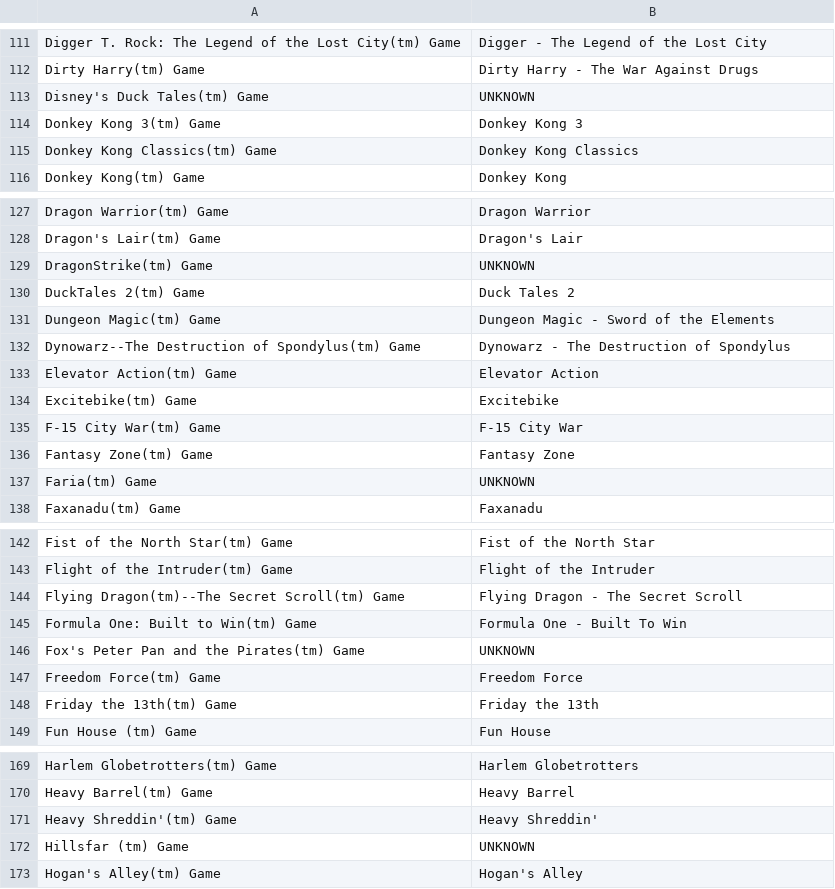
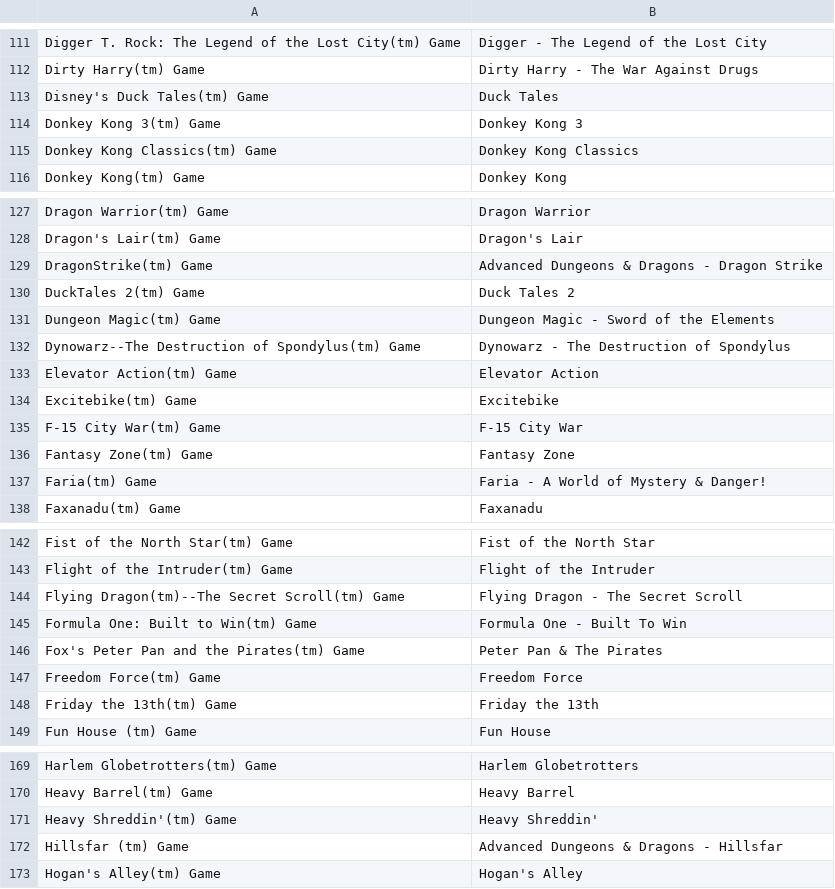
Before and after one commit to shellreef/gones, a CSV file: genie/galoob/gg2gn.csv, drawn as a sheet; only a part is shown, gaps mark what is left out; the diff covers the shown part only.

```diff
--- a/genie/galoob/gg2gn.csv
+++ b/genie/galoob/gg2gn.csv
@@ -112,3 +112,3 @@ Digger T. Rock: The Legend of the Lost City(tm) Game	Digger - The Legend of the
 Dirty Harry(tm) Game	Dirty Harry - The War Against Drugs
-Disney's Duck Tales(tm) Game	UNKNOWN
+Disney's Duck Tales(tm) Game	Duck Tales
 Donkey Kong 3(tm) Game	Donkey Kong 3
@@ -128,3 +128,3 @@ Dragon Warrior(tm) Game	Dragon Warrior
 Dragon's Lair(tm) Game	Dragon's Lair
-DragonStrike(tm) Game	UNKNOWN
+DragonStrike(tm) Game	Advanced Dungeons & Dragons - Dragon Strike
 DuckTales 2(tm) Game	Duck Tales 2
@@ -136,3 +136,3 @@ F-15 City War(tm) Game	F-15 City War
 Fantasy Zone(tm) Game	Fantasy Zone
-Faria(tm) Game	UNKNOWN
+Faria(tm) Game	Faria - A World of Mystery & Danger!
 Faxanadu(tm) Game	Faxanadu
@@ -145,3 +145,3 @@ Flying Dragon(tm)--The Secret Scroll(tm) Game	Flying Dragon - The Secret Scroll
 Formula One: Built to Win(tm) Game	Formula One - Built To Win
-Fox's Peter Pan and the Pirates(tm) Game	UNKNOWN
+Fox's Peter Pan and the Pirates(tm) Game	Peter Pan & The Pirates
 Freedom Force(tm) Game	Freedom Force
@@ -171,3 +171,3 @@ Heavy Barrel(tm) Game	Heavy Barrel
 Heavy Shreddin'(tm) Game	Heavy Shreddin'
-Hillsfar (tm) Game	UNKNOWN
+Hillsfar (tm) Game	Advanced Dungeons & Dragons - Hillsfar
 Hogan's Alley(tm) Game	Hogan's Alley
```
Also changed, not shown: 21 edited cells elsewhere in this file.
